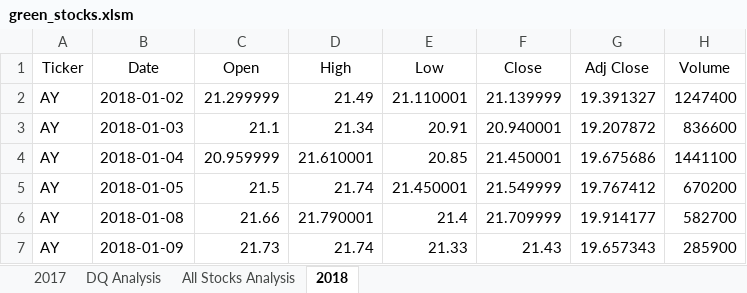
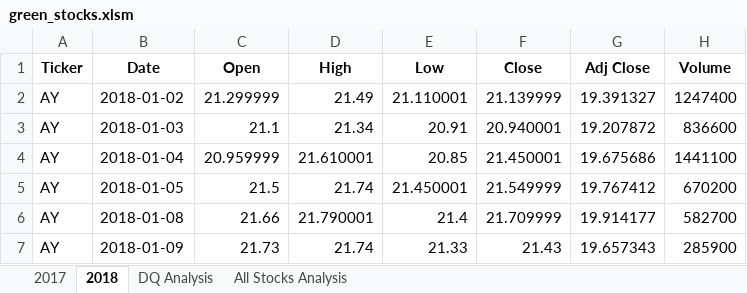
Before and after one commit to DianabasiRobinson/stock-analysis, an Excel workbook: green_stocks.xlsm, sheet 2018, drawn as a sheet; only a part is shown; values as stored, in another font and other column widths than the file's, no borders; the diff names each change by its address in the sheet, - before the commit and + after, or states it on an @@ line.

```diff
--- a/green_stocks.xlsm (sheet 2018)
+++ b/green_stocks.xlsm (sheet 2018)
@@ sheet tab order changed: 2017 | 2018 | DQ Analysis | All Stocks Analysis @@
-A1:H1 bold: off
+A1:H1 bold: on
```
Also changed, not shown: sheet All Stocks Analysis, sheet DQ Analysis, charts or pictures.
